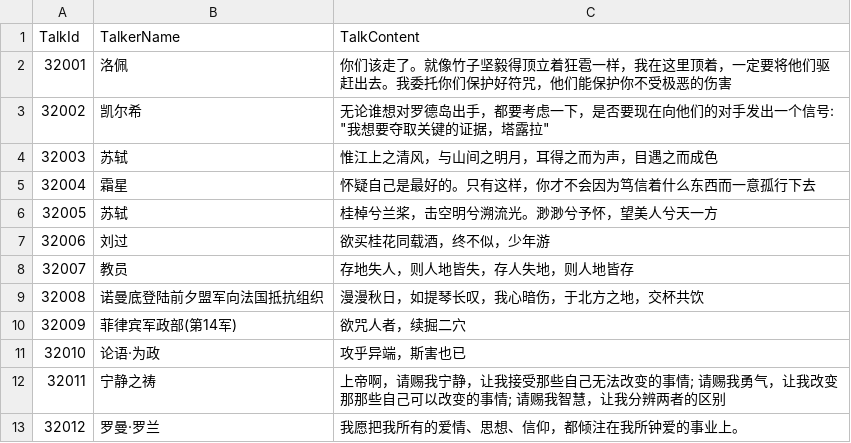
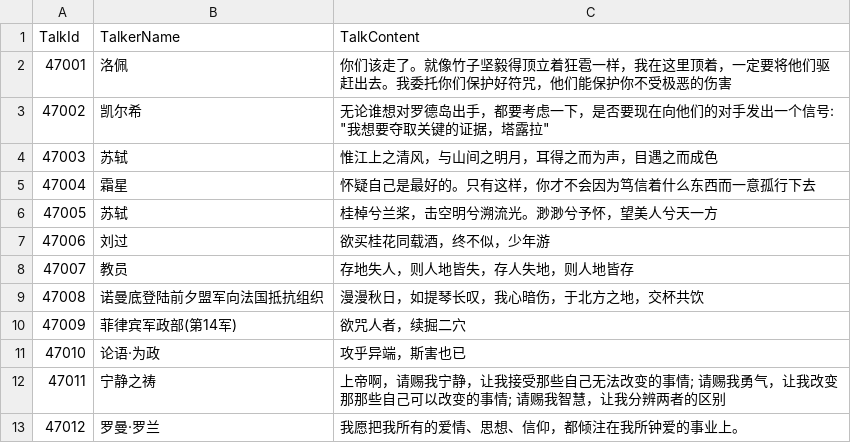
Before and after one commit to unphics/ikun, a CSV file: Config/Talk/Talk.csv, drawn as a sheet.

```diff
--- a/Config/Talk/Talk.csv
+++ b/Config/Talk/Talk.csv
@@ -1,13 +1,13 @@
 TalkId|TalkerName|TalkContent
-32001|洛佩|你们该走了。就像竹子坚毅得顶立着狂雹一样，我在这里顶着，一定要将他们驱赶出去。我委托你们保护好符咒，他们能保护你不受极恶的伤害
-32002|凯尔希|"无论谁想对罗德岛出手，都要考虑一下，是否要现在向他们的对手发出一个信号: ""我想要夺取关键的证据，塔露拉"""
-32003|苏轼|惟江上之清风，与山间之明月，耳得之而为声，目遇之而成色
-32004|霜星|怀疑自己是最好的。只有这样，你才不会因为笃信着什么东西而一意孤行下去
-32005|苏轼|桂棹兮兰桨，击空明兮溯流光。渺渺兮予怀，望美人兮天一方
-32006|刘过|欲买桂花同载酒，终不似，少年游
-32007|教员|存地失人，则人地皆失，存人失地，则人地皆存
-32008|诺曼底登陆前夕盟军向法国抵抗组织|漫漫秋日，如提琴长叹，我心暗伤，于北方之地，交杯共饮
-32009|菲律宾军政部(第14军)|欲咒人者，续掘二穴
-32010|论语·为政|攻乎异端，斯害也已
-32011|宁静之祷|上帝啊，请赐我宁静，让我接受那些自己无法改变的事情; 请赐我勇气，让我改变那那些自己可以改变的事情; 请赐我智慧，让我分辨两者的区别
-32012|罗曼·罗兰|我愿把我所有的爱情、思想、信仰，都倾注在我所钟爱的事业上。
+47001|洛佩|你们该走了。就像竹子坚毅得顶立着狂雹一样，我在这里顶着，一定要将他们驱赶出去。我委托你们保护好符咒，他们能保护你不受极恶的伤害
+47002|凯尔希|"无论谁想对罗德岛出手，都要考虑一下，是否要现在向他们的对手发出一个信号: ""我想要夺取关键的证据，塔露拉"""
+47003|苏轼|惟江上之清风，与山间之明月，耳得之而为声，目遇之而成色
+47004|霜星|怀疑自己是最好的。只有这样，你才不会因为笃信着什么东西而一意孤行下去
+47005|苏轼|桂棹兮兰桨，击空明兮溯流光。渺渺兮予怀，望美人兮天一方
+47006|刘过|欲买桂花同载酒，终不似，少年游
+47007|教员|存地失人，则人地皆失，存人失地，则人地皆存
+47008|诺曼底登陆前夕盟军向法国抵抗组织|漫漫秋日，如提琴长叹，我心暗伤，于北方之地，交杯共饮
+47009|菲律宾军政部(第14军)|欲咒人者，续掘二穴
+47010|论语·为政|攻乎异端，斯害也已
+47011|宁静之祷|上帝啊，请赐我宁静，让我接受那些自己无法改变的事情; 请赐我勇气，让我改变那那些自己可以改变的事情; 请赐我智慧，让我分辨两者的区别
+47012|罗曼·罗兰|我愿把我所有的爱情、思想、信仰，都倾注在我所钟爱的事业上。
```
Also changed, not shown: Config/Talk/Interact.csv, 18 other files.
